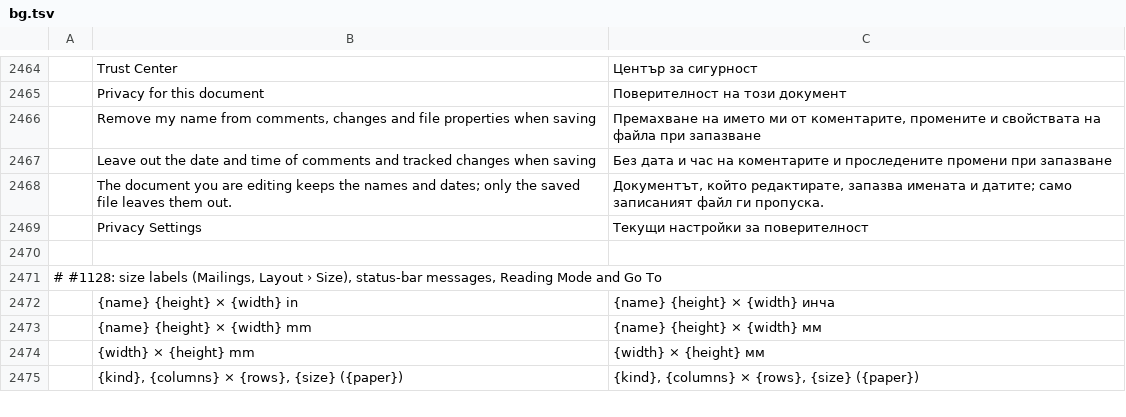
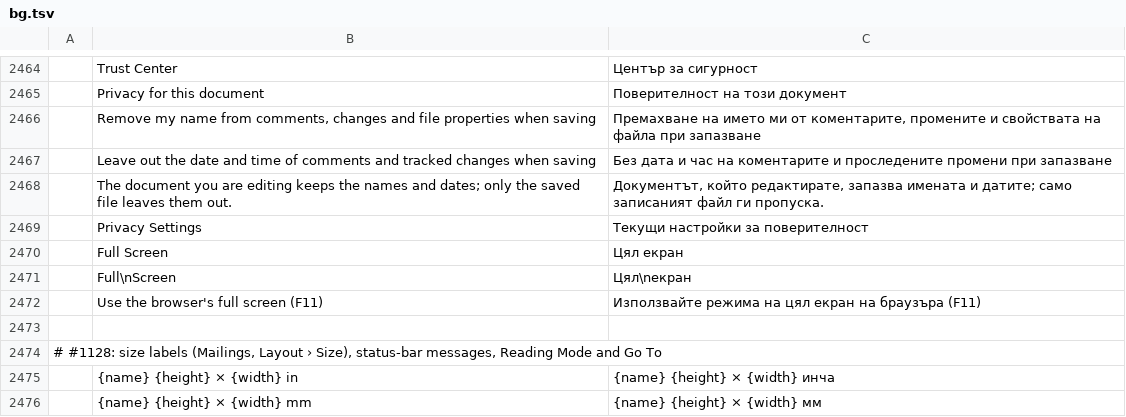
Before and after one commit to 0x-fork/wordcraft, a TSV file: crates/ui-egui/src/i18n/bg.tsv, drawn as a sheet; only a part is shown, gaps mark what is left out; the shorter side is filled out with more unchanged rows; the diff names each change by its address in the sheet, - before the commit and + after, or states it on an @@ line.

```diff
--- a/crates/ui-egui/src/i18n/bg.tsv
+++ b/crates/ui-egui/src/i18n/bg.tsv
+row 2470:  | Full Screen | Цял екран
+row 2471:  | Full\nScreen | Цял\nекран
+row 2472:  | Use the browser's full screen (F11) | Използвайте режима на цял екран на браузъра (F11)
```
Also changed, not shown: crates/ui-egui/src/i18n/hu.tsv, crates/ui-egui/src/i18n/ja.tsv, 25 other files.
